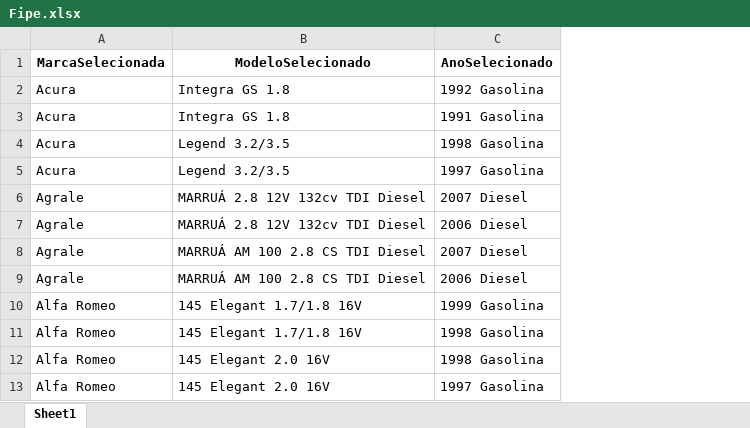
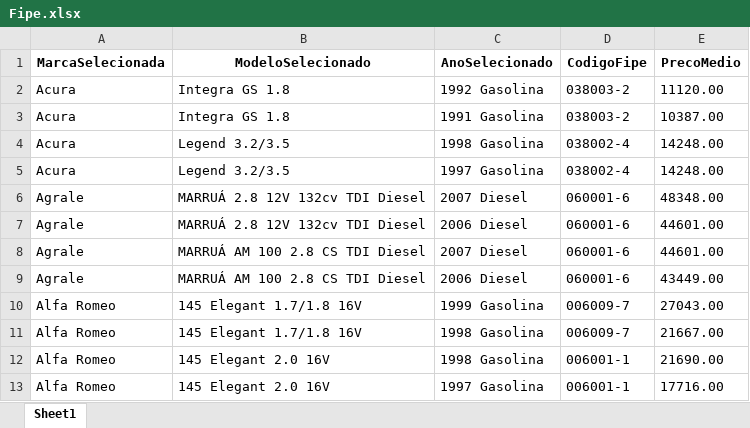
Before and after one commit to GabrielBright/Scraping_fiep, an Excel workbook: Fipe.xlsx, sheet Sheet1, drawn as a sheet; values as stored, in another font and other column widths than the file's, no borders; the diff names each change by its address in the sheet, - before the commit and + after, or states it on an @@ line.

Commit message:
Consegui pegar agora arrumar para pegar todos os modelos e Ano de determinada Marca

```diff
--- a/Fipe.xlsx (sheet Sheet1)
+++ b/Fipe.xlsx (sheet Sheet1)
+column D (CodigoFipe), rows 2-13: 038003-2 | 038003-2 | 038002-4 | 038002-4 | 060001-6 | 060001-6 | 060001-6 | 060001-6 | 006009-7 | 006009-7 | 006001-1 | 006001-1
+column E (PrecoMedio), rows 2-13: 11120.00 | 10387.00 | 14248.00 | 14248.00 | 48348.00 | 44601.00 | 44601.00 | 43449.00 | 27043.00 | 21667.00 | 21690.00 | 17716.00
```
Also changed, not shown: Fipe_temp.xlsx, 1 other file.
